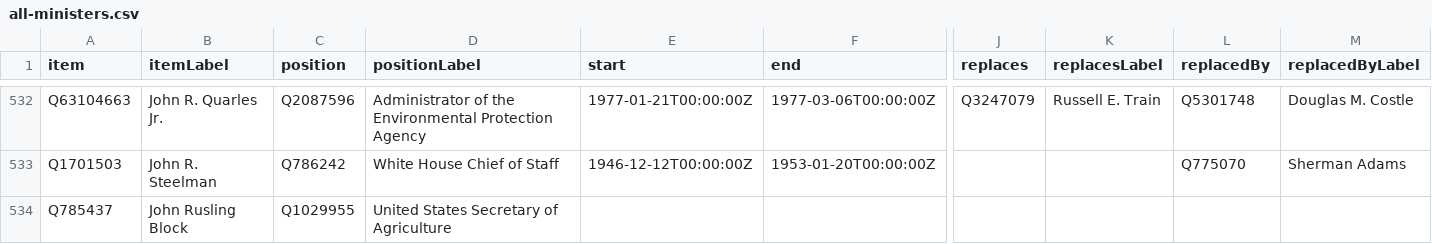
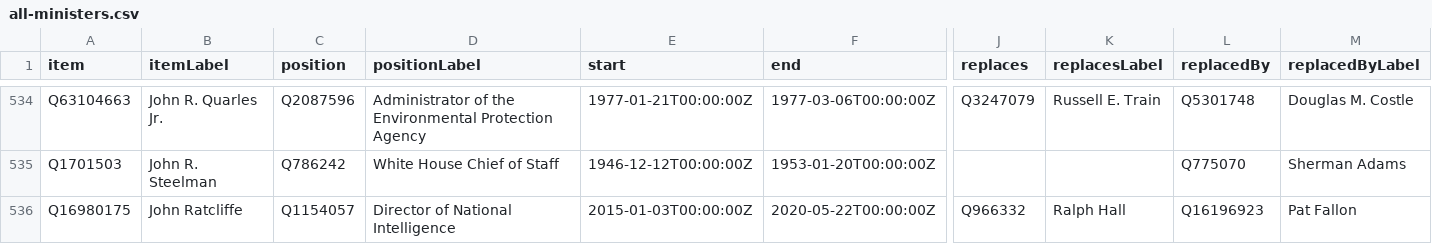
Before and after one commit to every-politician-scrapers/us-cabinet, a CSV file: wikidata/results/all-ministers.csv, drawn as a sheet; only a part is shown, gaps mark what is left out; the shorter side is filled out with more unchanged rows; rows hold the shown columns only; the diff covers the shown part only; the diff names each change by its address in the sheet, - before the commit and + after, or states it on an @@ line.

```diff
--- a/wikidata/results/all-ministers.csv
+++ b/wikidata/results/all-ministers.csv
+row 536: Q16980175 | John Ratcliffe | Q1154057 | Director of National Intelligence | 2015-01-03T00:00:00Z | 2020-05-22T00:00:00Z | Q966332 | Ralph Hall | Q16196923 | Pat Fallon
```
Also changed, not shown: 3 added rows and 7 edited cells elsewhere in this file, wikidata/results/minister-bios.csv.
